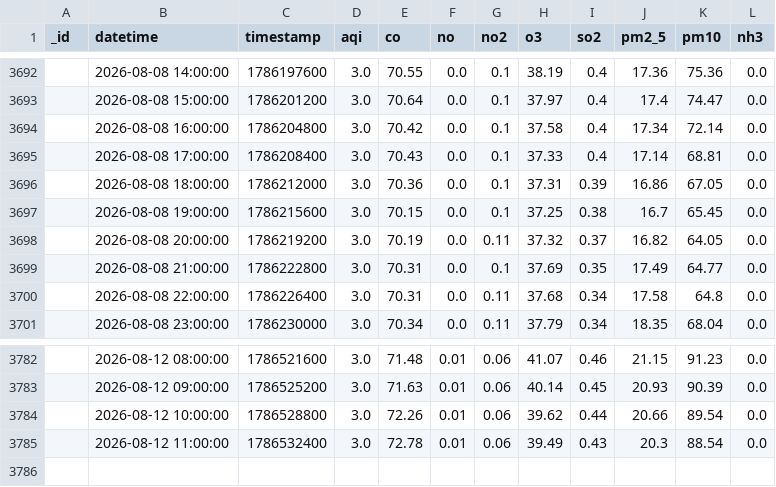
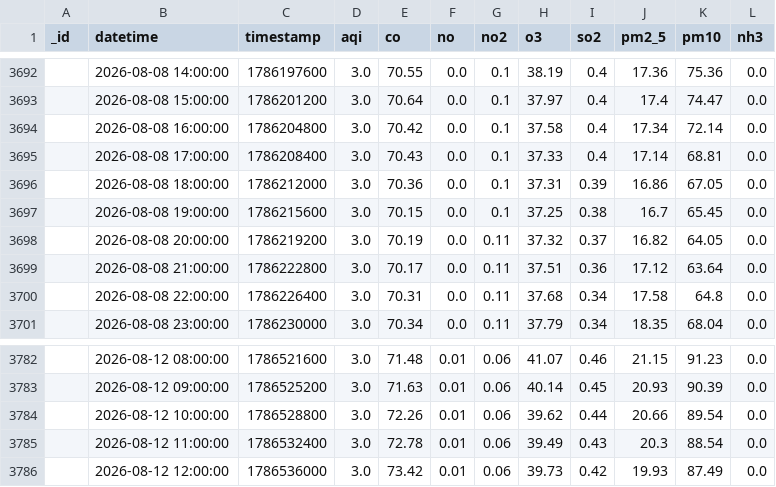
Before and after one commit to Uzicodr/AQI-Predictor-End-to-End-ML-Pipeline-, a CSV file: data/aqi_data.csv, drawn as a sheet; only a part is shown, gaps mark what is left out; removed rows and columns are numbered as before the commit, all else as after; the diff names each change by its address in the sheet, - before the commit and + after, or states it on an @@ line.

```diff
--- a/data/aqi_data.csv
+++ b/data/aqi_data.csv
-row 3699:  | 2026-08-08 21:00:00 | 1786222800 | 3.0 | 70.31 | 0.0 | 0.1 | 37.69 | 0.35 | 17.49 | 64.77 | 0.0
+row 3699:  | 2026-08-08 21:00:00 | 1786222800 | 3.0 | 70.17 | 0.0 | 0.11 | 37.51 | 0.36 | 17.12 | 63.64 | 0.0
+row 3786:  | 2026-08-12 12:00:00 | 1786536000 | 3.0 | 73.42 | 0.01 | 0.06 | 39.73 | 0.42 | 19.93 | 87.49 | 0.0
```
Also changed, not shown: data/aqi_features.csv.
